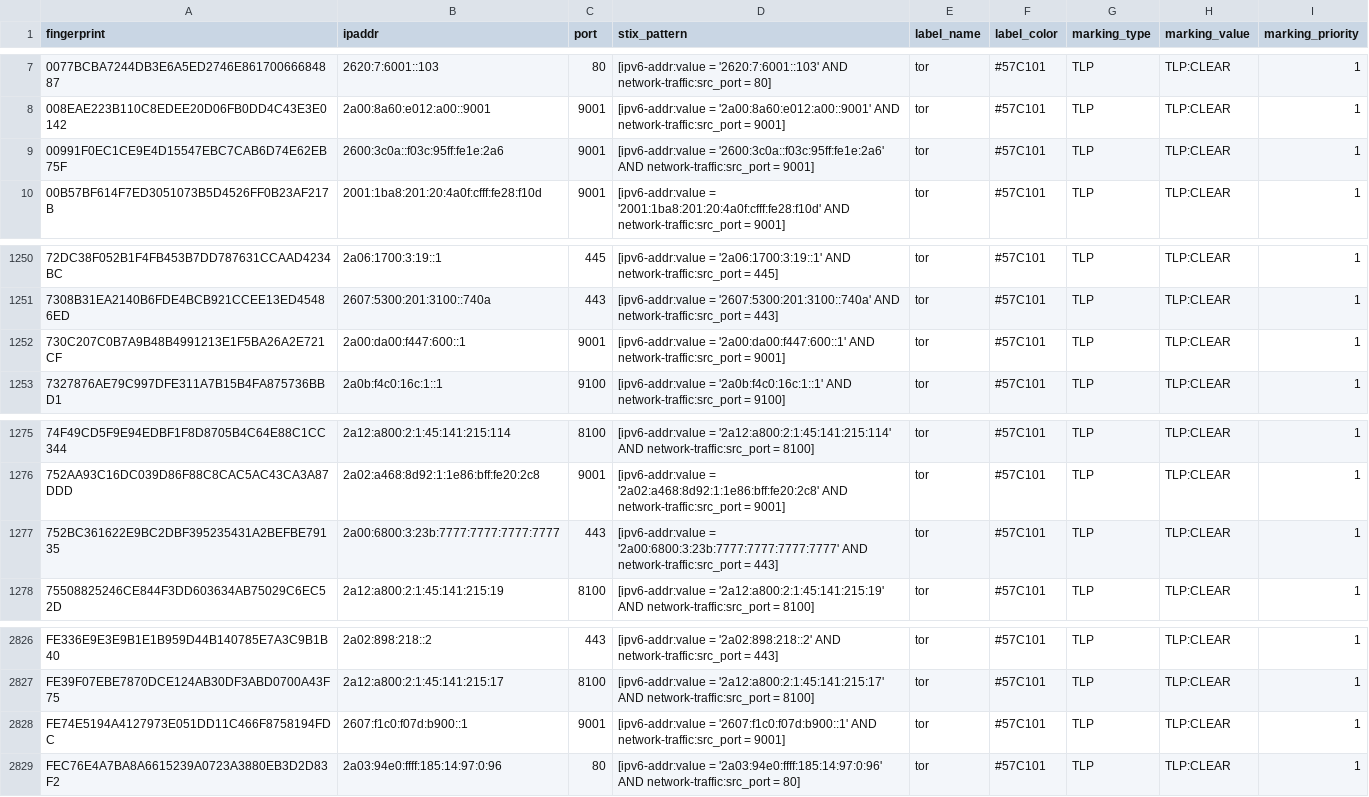
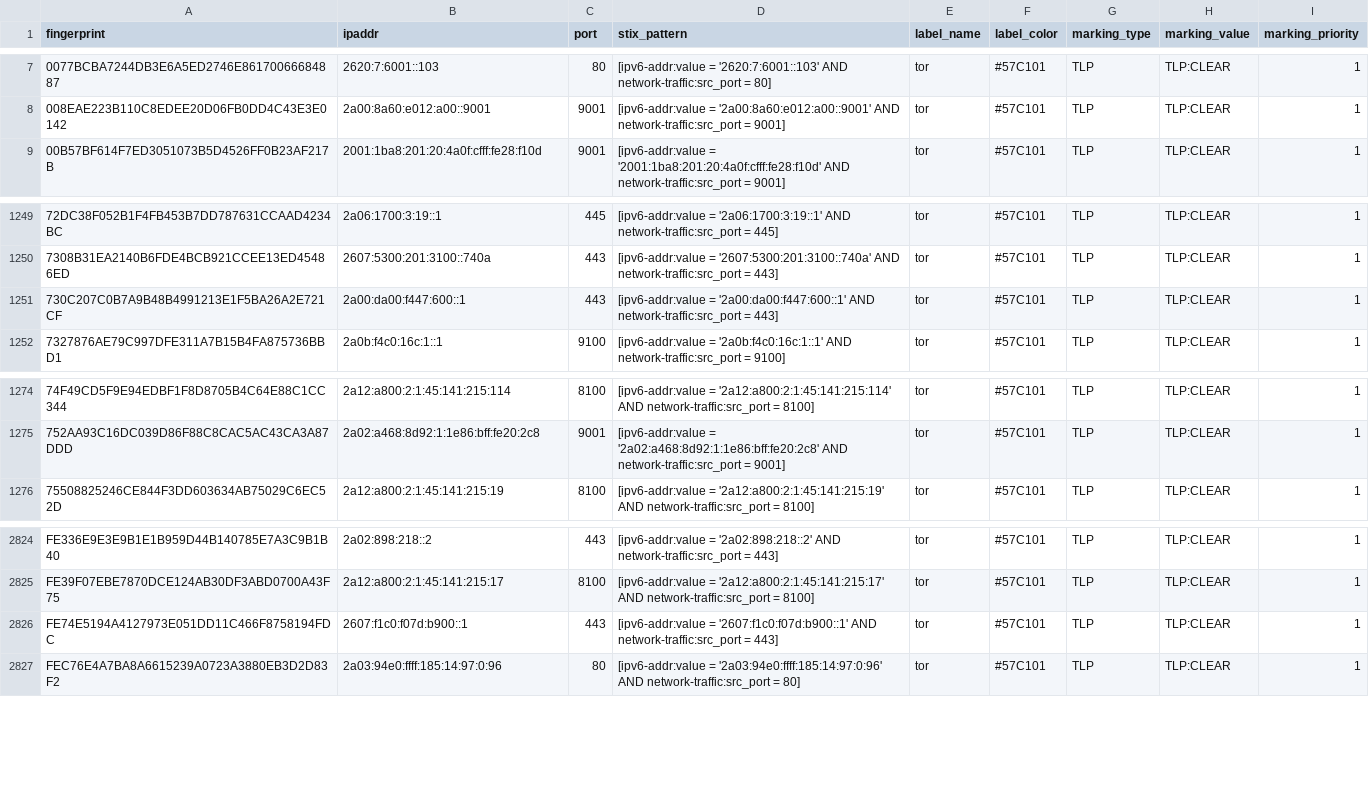
Before and after one commit to DreadFog/tor_csv_feed_opencti, a CSV file: latest.guards_v6.csv, drawn as a sheet; only a part is shown, gaps mark what is left out.

```diff
--- a/latest.guards_v6.csv
+++ b/latest.guards_v6.csv
@@ -8,3 +8,2 @@ fingerprint,ipaddr,port,stix_pattern,label_name,label_color,marking_type,marking
 008EAE223B110C8EDEE20D06FB0DD4C43E3E0142,2a00:8a60:e012:a00::9001,9001,[ipv6-addr:value = '2a00:8a60:e012:a00::9001' AND network-traffic:src_port = 9001],tor,#57C101,TLP,TLP:CLEAR,1
-00991F0EC1CE9E4D15547EBC7CAB6D74E62EB75F,2600:3c0a::f03c:95ff:fe1e:2a6,9001,[ipv6-addr:value = '2600:3c0a::f03c:95ff:fe1e:2a6' AND network-traffic:src_port = 9001],tor,#57C101,TLP,TLP:CLEAR,1
 00B57BF614F7ED3051073B5D4526FF0B23AF217B,2001:1ba8:201:20:4a0f:cfff:fe28:f10d,9001,[ipv6-addr:value = '2001:1ba8:201:20:4a0f:cfff:fe28:f10d' AND network-traffic:src_port = 9001],tor,#57C101,TLP,TLP:CLEAR,1
@@ -1251,3 +1250,3 @@ fingerprint,ipaddr,port,stix_pattern,label_name,label_color,marking_type,marking
 7308B31EA2140B6FDE4BCB921CCEE13ED45486ED,2607:5300:201:3100::740a,443,[ipv6-addr:value = '2607:5300:201:3100::740a' AND network-traffic:src_port = 443],tor,#57C101,TLP,TLP:CLEAR,1
-730C207C0B7A9B48B4991213E1F5BA26A2E721CF,2a00:da00:f447:600::1,9001,[ipv6-addr:value = '2a00:da00:f447:600::1' AND network-traffic:src_port = 9001],tor,#57C101,TLP,TLP:CLEAR,1
+730C207C0B7A9B48B4991213E1F5BA26A2E721CF,2a00:da00:f447:600::1,443,[ipv6-addr:value = '2a00:da00:f447:600::1' AND network-traffic:src_port = 443],tor,#57C101,TLP,TLP:CLEAR,1
 7327876AE79C997DFE311A7B15B4FA875736BBD1,2a0b:f4c0:16c:1::1,9100,[ipv6-addr:value = '2a0b:f4c0:16c:1::1' AND network-traffic:src_port = 9100],tor,#57C101,TLP,TLP:CLEAR,1
@@ -1276,3 +1275,2 @@ fingerprint,ipaddr,port,stix_pattern,label_name,label_color,marking_type,marking
 752AA93C16DC039D86F88C8CAC5AC43CA3A87DDD,2a02:a468:8d92:1:1e86:bff:fe20:2c8,9001,[ipv6-addr:value = '2a02:a468:8d92:1:1e86:bff:fe20:2c8' AND network-traffic:src_port = 9001],tor,#57C101,TLP,TLP:CLEAR,1
-752BC361622E9BC2DBF395235431A2BEFBE79135,2a00:6800:3:23b:7777:7777:7777:7777,443,[ipv6-addr:value = '2a00:6800:3:23b:7777:7777:7777:7777' AND network-traffic:src_port = 443],tor,#57C101,TLP,TLP:CLEAR,1
 75508825246CE844F3DD603634AB75029C6EC52D,2a12:a800:2:1:45:141:215:19,8100,[ipv6-addr:value = '2a12:a800:2:1:45:141:215:19' AND network-traffic:src_port = 8100],tor,#57C101,TLP,TLP:CLEAR,1
@@ -2827,3 +2825,3 @@ FE336E9E3E9B1E1B959D44B140785E7A3C9B1B40,2a02:898:218::2,443,[ipv6-addr:value =
 FE39F07EBE7870DCE124AB30DF3ABD0700A43F75,2a12:a800:2:1:45:141:215:17,8100,[ipv6-addr:value = '2a12:a800:2:1:45:141:215:17' AND network-traffic:src_port = 8100],tor,#57C101,TLP,TLP:CLEAR,1
-FE74E5194A4127973E051DD11C466F8758194FDC,2607:f1c0:f07d:b900::1,9001,[ipv6-addr:value = '2607:f1c0:f07d:b900::1' AND network-traffic:src_port = 9001],tor,#57C101,TLP,TLP:CLEAR,1
+FE74E5194A4127973E051DD11C466F8758194FDC,2607:f1c0:f07d:b900::1,443,[ipv6-addr:value = '2607:f1c0:f07d:b900::1' AND network-traffic:src_port = 443],tor,#57C101,TLP,TLP:CLEAR,1
 FEC76E4A7BA8A6615239A0723A3880EB3D2D83F2,2a03:94e0:ffff:185:14:97:0:96,80,[ipv6-addr:value = '2a03:94e0:ffff:185:14:97:0:96' AND network-traffic:src_port = 80],tor,#57C101,TLP,TLP:CLEAR,1
```
Also changed, not shown: latest.all_v6.csv, latest.exits_v4.csv, 3 other files.
